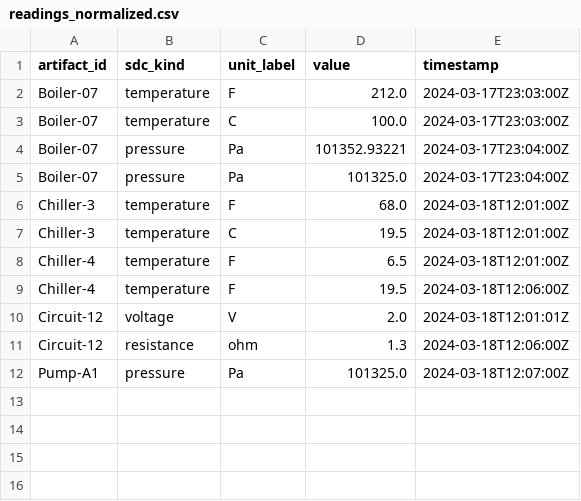
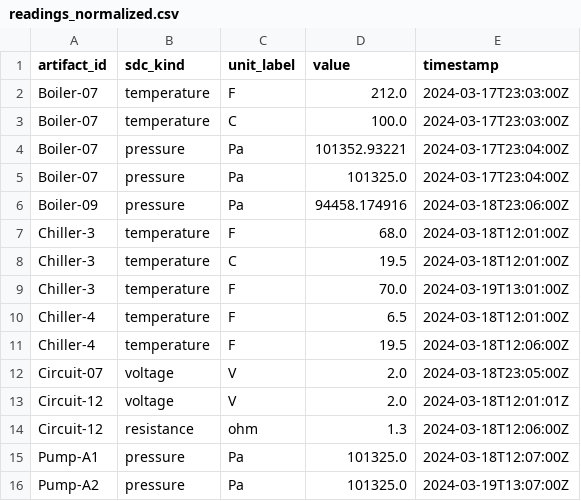
Before and after one commit to Applied-Ontology-Education/Ontology-Tradecraft, a CSV file: projects/project-4/assignment/src/data/readings_normalized.csv, drawn as a sheet.

Commit message:
Regenerate normalized readings and graphs with sensor_C

```diff
--- a/projects/project-4/assignment/src/data/readings_normalized.csv
+++ b/projects/project-4/assignment/src/data/readings_normalized.csv
@@ -5,6 +5,9 @@ Boiler-07,pressure,Pa,101352.93221,2024-03-17T23:04:00Z
 Boiler-07,pressure,Pa,101325.0,2024-03-17T23:04:00Z
+Boiler-09,pressure,Pa,94458.174916,2024-03-18T23:06:00Z
 Chiller-3,temperature,F,68.0,2024-03-18T12:01:00Z
 Chiller-3,temperature,C,19.5,2024-03-18T12:01:00Z
+Chiller-3,temperature,F,70.0,2024-03-19T13:01:00Z
 Chiller-4,temperature,F,6.5,2024-03-18T12:01:00Z
 Chiller-4,temperature,F,19.5,2024-03-18T12:06:00Z
+Circuit-07,voltage,V,2.0,2024-03-18T23:05:00Z
 Circuit-12,voltage,V,2.0,2024-03-18T12:01:01Z
@@ -12 +15,2 @@ Circuit-12,resistance,ohm,1.3,2024-03-18T12:06:00Z
 Pump-A1,pressure,Pa,101325.0,2024-03-18T12:07:00Z
+Pump-A2,pressure,Pa,101325.0,2024-03-19T13:07:00Z
```
Also changed, not shown: 2 other files.
